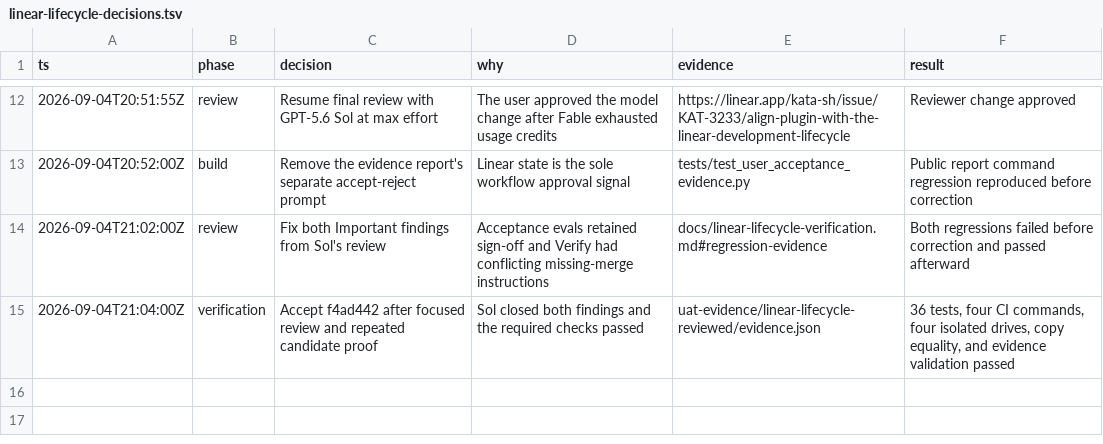
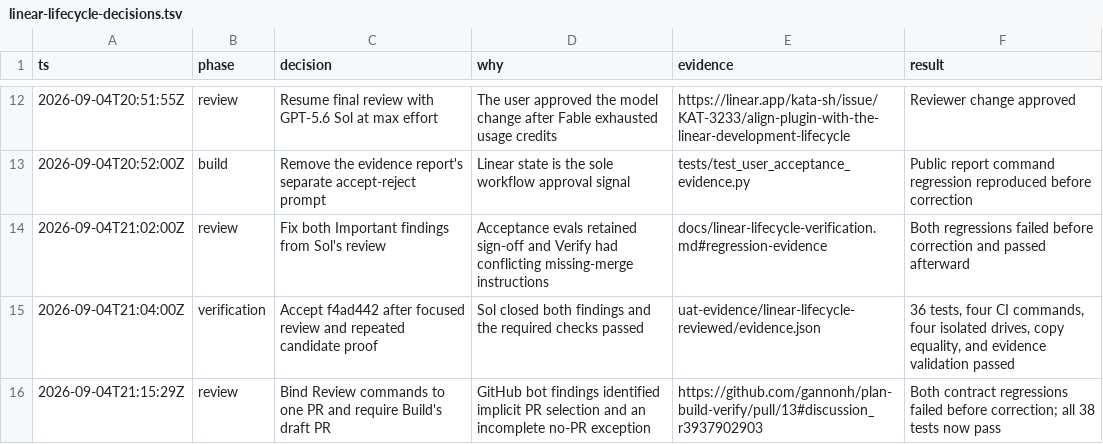
Before and after one commit to gannonh/plan-build-verify, a TSV file: docs/linear-lifecycle-decisions.tsv, drawn as a sheet; only a part is shown, gaps mark what is left out.

Commit message:
fix: bind review operations to the selected pull request

```diff
--- a/docs/linear-lifecycle-decisions.tsv
+++ b/docs/linear-lifecycle-decisions.tsv
@@ -15 +15,2 @@ ts	phase	decision	why	evidence	result
 2026-09-04T21:04:00Z	verification	Accept f4ad442 after focused review and repeated candidate proof	Sol closed both findings and the required checks passed	uat-evidence/linear-lifecycle-reviewed/evidence.json	36 tests, four CI commands, four isolated drives, copy equality, and evidence validation passed
+2026-09-04T21:15:29Z	review	Bind Review commands to one PR and require Build's draft PR	GitHub bot findings identified implicit PR selection and an incomplete no-PR exception	https://github.com/gannonh/plan-build-verify/pull/13#discussion_r3937902903	Both contract regressions failed before correction; all 38 tests now pass
```
Also changed, not shown: 9 other files.
